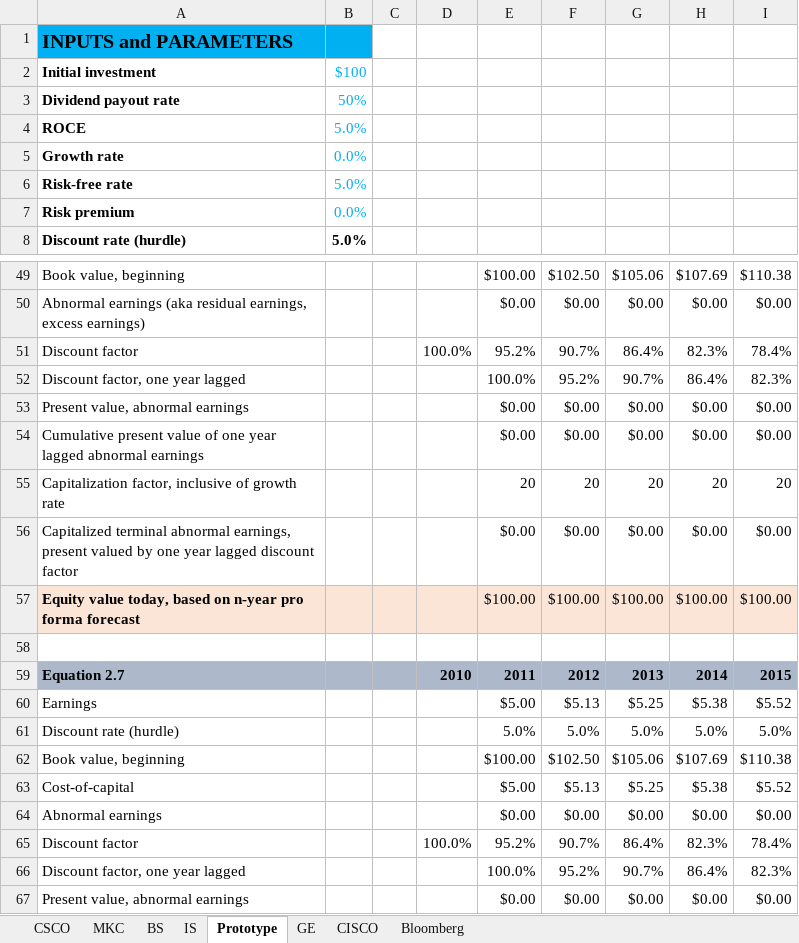
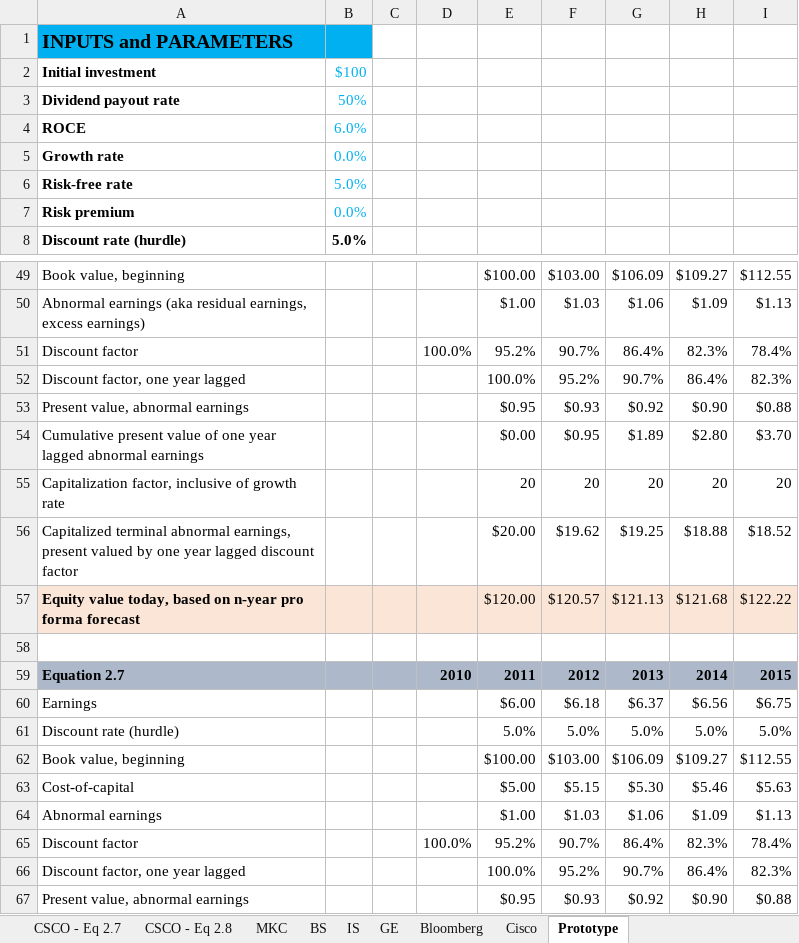
Before and after one commit to FIM-Expert/python-academy, an Excel workbook: Accounting for Value - Valuation Models.xlsm, sheet Prototype, drawn as a sheet; only a part is shown, gaps mark what is left out; values as stored, in another font and other column widths than the file's, no borders; charts and pictures not drawn; removed rows and columns are numbered as before the commit, all else as after; the diff covers the shown part only; the diff names each change by its address in the sheet, - before the commit and + after, or states it on an @@ line.

```diff
--- a/Accounting for Value - Valuation Models.xlsm (sheet Prototype)
+++ b/Accounting for Value - Valuation Models.xlsm (sheet Prototype)
-sheet tab: CSCO
+sheet tab: Cisco
-sheet tab: CISCO
+sheet tab: CSCO - Eq 2.7
+sheet tab: CSCO - Eq 2.8
@@ sheet tab order changed: CSCO - Eq 2.7 | CSCO - Eq 2.8 | MKC | BS | IS | GE | Bloomberg | Cisco | Prototype @@
-B4: 5.0%
+B4: 6.0%
-F49: $102.50
+F49: $103.00
-G49: $105.06
+G49: $106.09
-H49: $107.69
+H49: $109.27
-I49: $110.38
+I49: $112.55
-row 50: Abnormal earnings (aka residual earnings, excess earnings) |  |  |  | $0.00 | $0.00 | $0.00 | $0.00 | $0.00
+row 50: Abnormal earnings (aka residual earnings, excess earnings) |  |  |  | $1.00 | $1.03 | $1.06 | $1.09 | $1.13
-row 53: Present value, abnormal earnings |  |  |  | $0.00 | $0.00 | $0.00 | $0.00 | $0.00
+row 53: Present value, abnormal earnings |  |  |  | $0.95 | $0.93 | $0.92 | $0.90 | $0.88
-F54: $0.00
+F54: $0.95
-G54: $0.00
+G54: $1.89
-H54: $0.00
+H54: $2.80
-I54: $0.00
+I54: $3.70
-row 56: Capitalized terminal abnormal earnings, present valued by one year lagged discount factor |  |  |  | $0.00 | $0.00 | $0.00 | $0.00 | $0.00
-row 57: Equity value today, based on n-year pro forma forecast |  |  |  | $100.00 | $100.00 | $100.00 | $100.00 | $100.00
+row 56: Capitalized terminal abnormal earnings, present valued by one year lagged discount factor |  |  |  | $20.00 | $19.62 | $19.25 | $18.88 | $18.52
+row 57: Equity value today, based on n-year pro forma forecast |  |  |  | $120.00 | $120.57 | $121.13 | $121.68 | $122.22
-row 60: Earnings |  |  |  | $5.00 | $5.13 | $5.25 | $5.38 | $5.52
+row 60: Earnings |  |  |  | $6.00 | $6.18 | $6.37 | $6.56 | $6.75
-F62: $102.50
+F62: $103.00
-G62: $105.06
+G62: $106.09
-H62: $107.69
+H62: $109.27
-I62: $110.38
+I62: $112.55
-F63: $5.13
+F63: $5.15
-G63: $5.25
+G63: $5.30
-H63: $5.38
+H63: $5.46
-I63: $5.52
+I63: $5.63
-row 64: Abnormal earnings |  |  |  | $0.00 | $0.00 | $0.00 | $0.00 | $0.00
+row 64: Abnormal earnings |  |  |  | $1.00 | $1.03 | $1.06 | $1.09 | $1.13
-row 67: Present value, abnormal earnings |  |  |  | $0.00 | $0.00 | $0.00 | $0.00 | $0.00
+row 67: Present value, abnormal earnings |  |  |  | $0.95 | $0.93 | $0.92 | $0.90 | $0.88
```
Also changed, not shown: 31 added rows, 31 removed rows and 23 edited cells elsewhere in this sheet, sheet CSCO - Eq 2.7, formulas that keep their value, charts or pictures, 3 other files.
